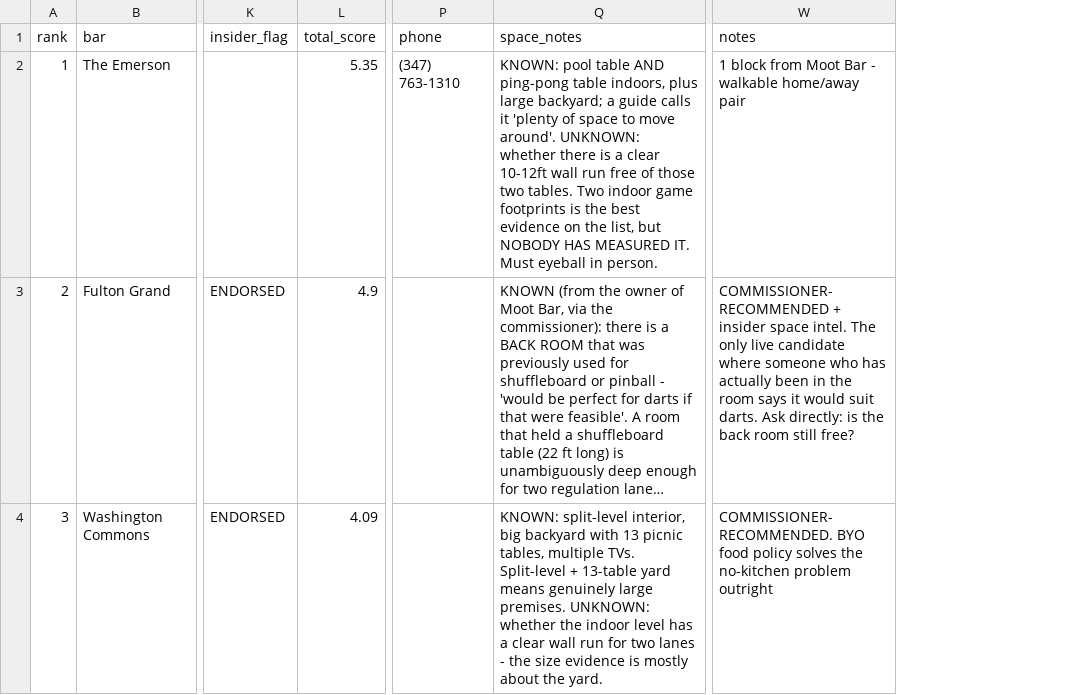
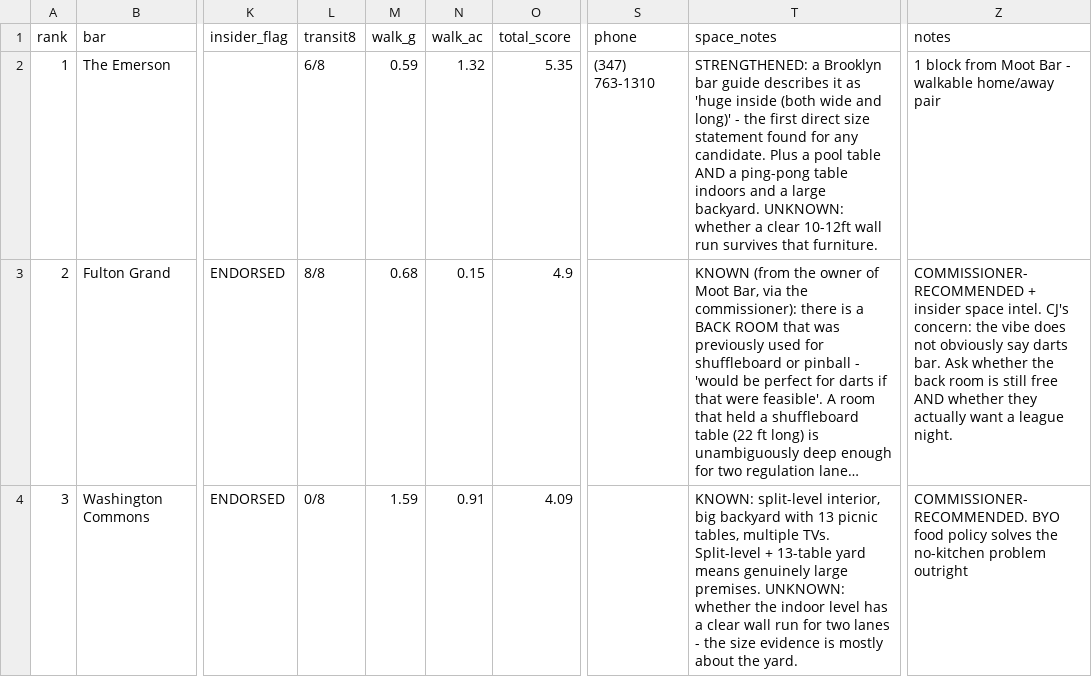
Before and after one commit to cjpospisil20/bedstuy-bullseye, a CSV file: MASTER-BAR-LIST.csv, drawn as a sheet; only a part is shown, gaps mark what is left out; long unchanged cells end in …; addresses are those after the commit; the diff covers the shown part only; the diff names each change by its address in the sheet, - before the commit and + after, or states it on an @@ line.

```diff
--- a/MASTER-BAR-LIST.csv
+++ b/MASTER-BAR-LIST.csv
+column L (transit8), rows 2-4: 6/8 | 8/8 | 0/8
+column M (walk_g), rows 2-4: 0.59 | 0.68 | 1.59
+column N (walk_ac), rows 2-4: 1.32 | 0.15 | 0.91
-T2 (space_notes): KNOWN: pool table AND ping-pong table indoors, plus large backyard; a guide calls it 'plenty of space to move around'. UNKNOWN: whether there is a clear 10-12ft wall run free of those two tables. Two indoor game footprints is the best evidence on the list, but NOBODY HAS MEASURED IT. Must eyeball in person.
+T2 (space_notes): STRENGTHENED: a Brooklyn bar guide describes it as 'huge inside (both wide and long)' - the first direct size statement found for any candidate. Plus a pool table AND a ping-pong table indoors and a large backyard. UNKNOWN: whether a clear 10-12ft wall run survives that furniture.
-Z3 (notes): …space intel. The only live candidate where someone who has actually been in the room says it would suit darts. Ask directly: is the back room still free?
+Z3 (notes): …space intel. CJ's concern: the vibe does not obviously say darts bar. Ask whether the back room is still free AND whether they actually want a league night.
```
Also changed, not shown: 5 added rows and row numbers in column A elsewhere in this file, 2 other files.
